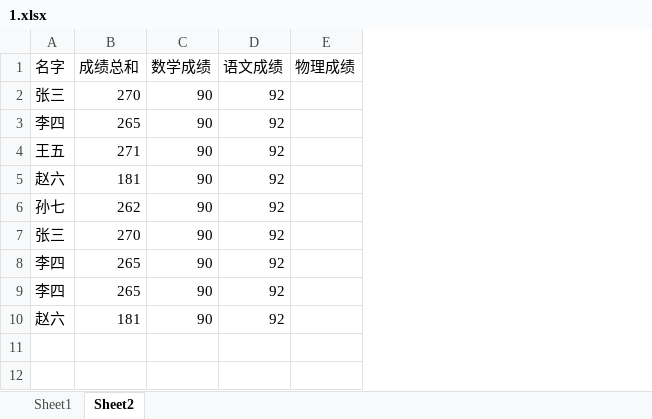
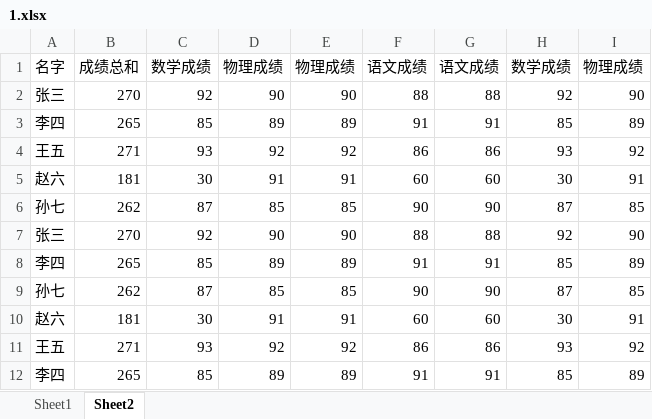
Before and after one commit to 0wei/pandas_sample, an Excel workbook: 1.xlsx, sheet Sheet2, drawn as a sheet; values as stored, in another font and other column widths than the file's, no borders; removed rows and columns are numbered as before the commit, all else as after; the diff names each change by its address in the sheet, - before the commit and + after, or states it on an @@ line.

```diff
--- a/1.xlsx (sheet Sheet2)
+++ b/1.xlsx (sheet Sheet2)
-column C, rows 1-9: 数学成绩 | 90 | 90 | 90 | 90 | 90 | 90 | 90 | 90
-column D, rows 1-9: 语文成绩 | 92 | 92 | 92 | 92 | 92 | 92 | 92 | 92
-column E, row 1: 物理成绩
+column C, rows 1-8: 数学成绩 | 92 | 85 | 93 | 30 | 87 | 92 | 85; row 12: 85
+column D, rows 1-8: 物理成绩 | 90 | 89 | 92 | 91 | 85 | 90 | 89; row 12: 89
+column E, rows 1-8: 物理成绩 | 90 | 89 | 92 | 91 | 85 | 90 | 89; row 12: 89
+column F, rows 1-8: 语文成绩 | 88 | 91 | 86 | 60 | 90 | 88 | 91; row 12: 91
+column G, rows 1-8: 语文成绩 | 88 | 91 | 86 | 60 | 90 | 88 | 91; row 12: 91
+column H, rows 1-8: 数学成绩 | 92 | 85 | 93 | 30 | 87 | 92 | 85; row 12: 85
+column I, rows 1-8: 物理成绩 | 90 | 89 | 92 | 91 | 85 | 90 | 89; row 12: 89
+row 9: 孙七 | 262 | 87 | 85 | 85 | 90 | 90 | 87 | 85
+row 11: 王五 | 271 | 93 | 92 | 92 | 86 | 86 | 93 | 92
```
Also changed, not shown: sheet Sheet1, formulas that keep their value, 2 other files.
